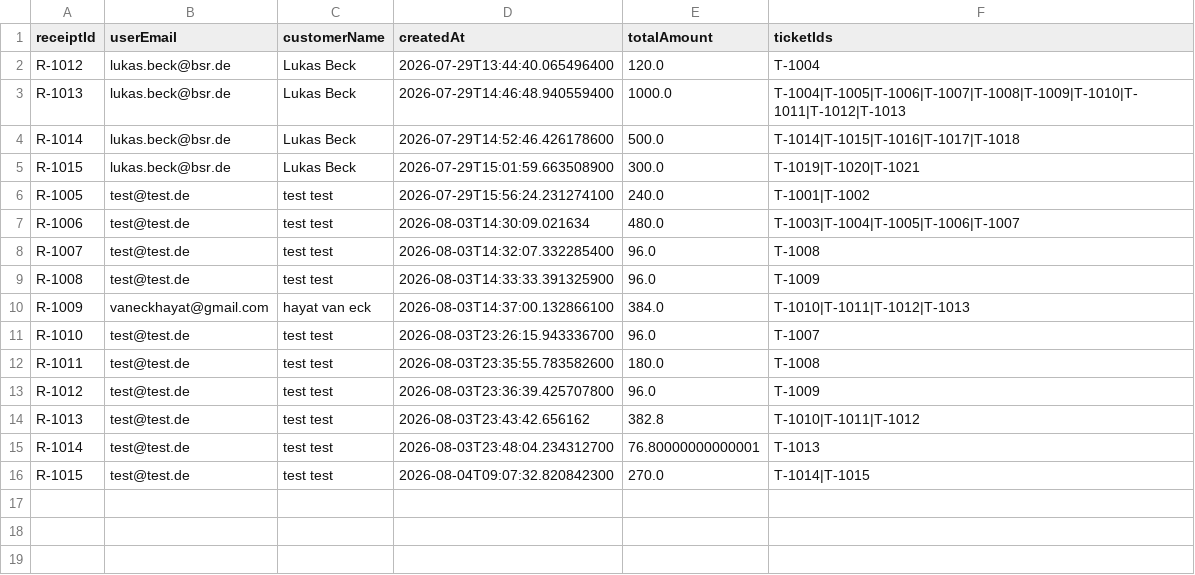
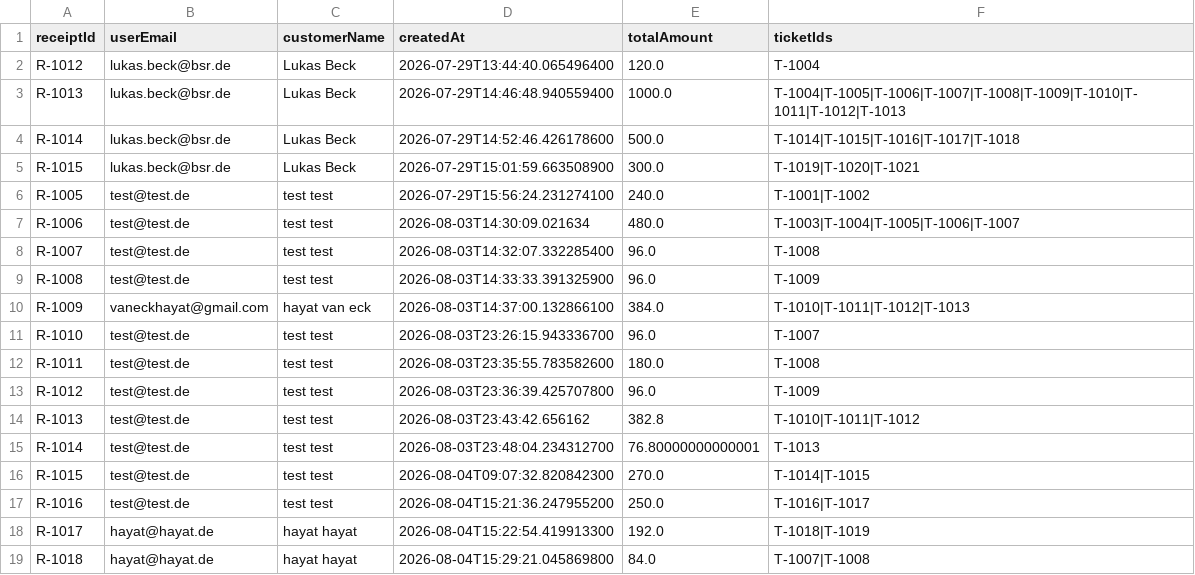
Before and after one commit to hayatvaneck/Eventarena-Ticket-Verkauf-System, a CSV file: data/receipts.csv, drawn as a sheet.

```diff
--- a/data/receipts.csv
+++ b/data/receipts.csv
@@ -16 +16,4 @@ R-1014;test@test.de;test test;2026-08-03T23:48:04.234312700;76.80000000000001;T-
 R-1015;test@test.de;test test;2026-08-04T09:07:32.820842300;270.0;T-1014|T-1015
+R-1016;test@test.de;test test;2026-08-04T15:21:36.247955200;250.0;T-1016|T-1017
+R-1017;hayat@hayat.de;hayat hayat;2026-08-04T15:22:54.419913300;192.0;T-1018|T-1019
+R-1018;hayat@hayat.de;hayat hayat;2026-08-04T15:29:21.045869800;84.0;T-1007|T-1008
```
Also changed, not shown: data/events.csv, data/tickets.csv, 4 other files.
